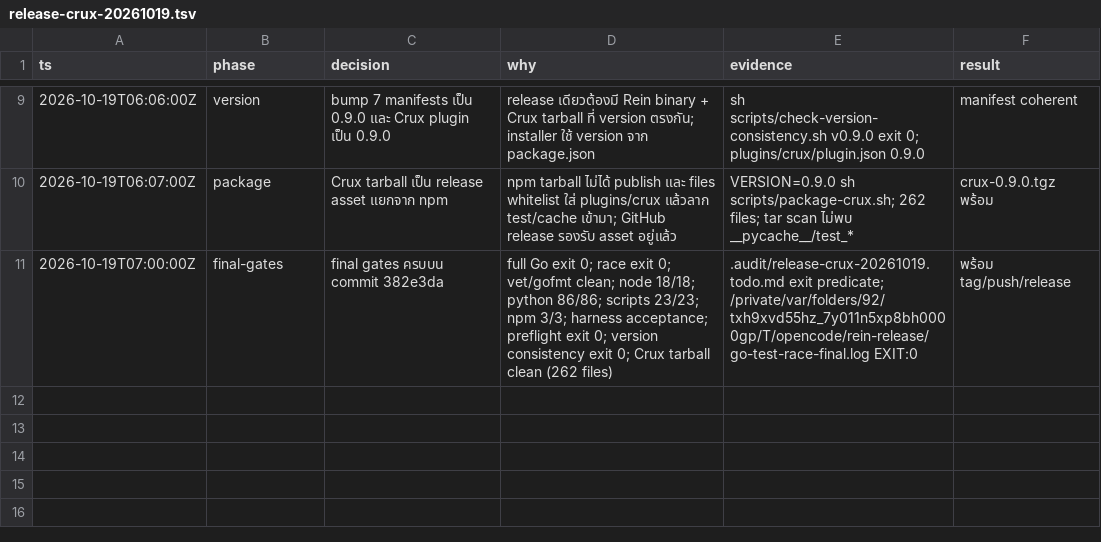
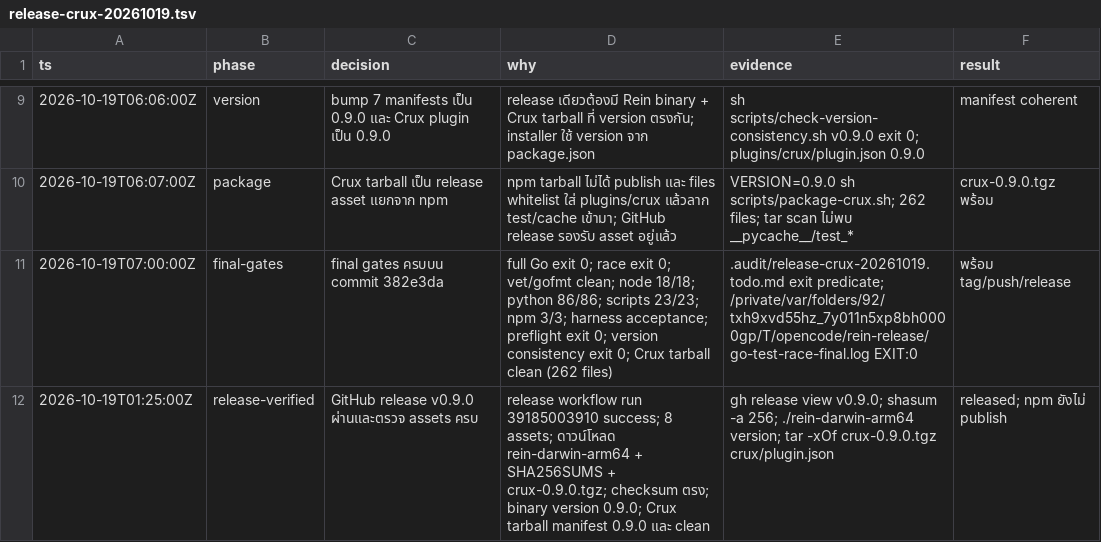
Before and after one commit to voravitl/rein, a TSV file: .audit/release-crux-20261019.tsv, drawn as a sheet; only a part is shown, gaps mark what is left out; the diff names each change by its address in the sheet, - before the commit and + after, or states it on an @@ line.

Commit message:
docs(audit): close v0.9.0 release trail

```diff
--- a/.audit/release-crux-20261019.tsv
+++ b/.audit/release-crux-20261019.tsv
+row 12: 2026-10-19T01:25:00Z | release-verified | GitHub release v0.9.0 ผ่านและตรวจ assets ครบ | release workflow run 39185003910 success; 8 assets; ดาวน์โหลด rein-darwin-arm64 + SHA256SUMS + crux-0.9.0.tgz; checksum ตรง; binary version 0.9.0; Crux tarball manifest 0.9.0 และ clean | gh release view v0.9.0; shasum -a 256; ./rein-darwin-arm64 version; tar -xOf crux-0.9.0.tgz crux/plugin.json | released; npm ยังไม่ publish
```
Also changed, not shown: 2 other files.
